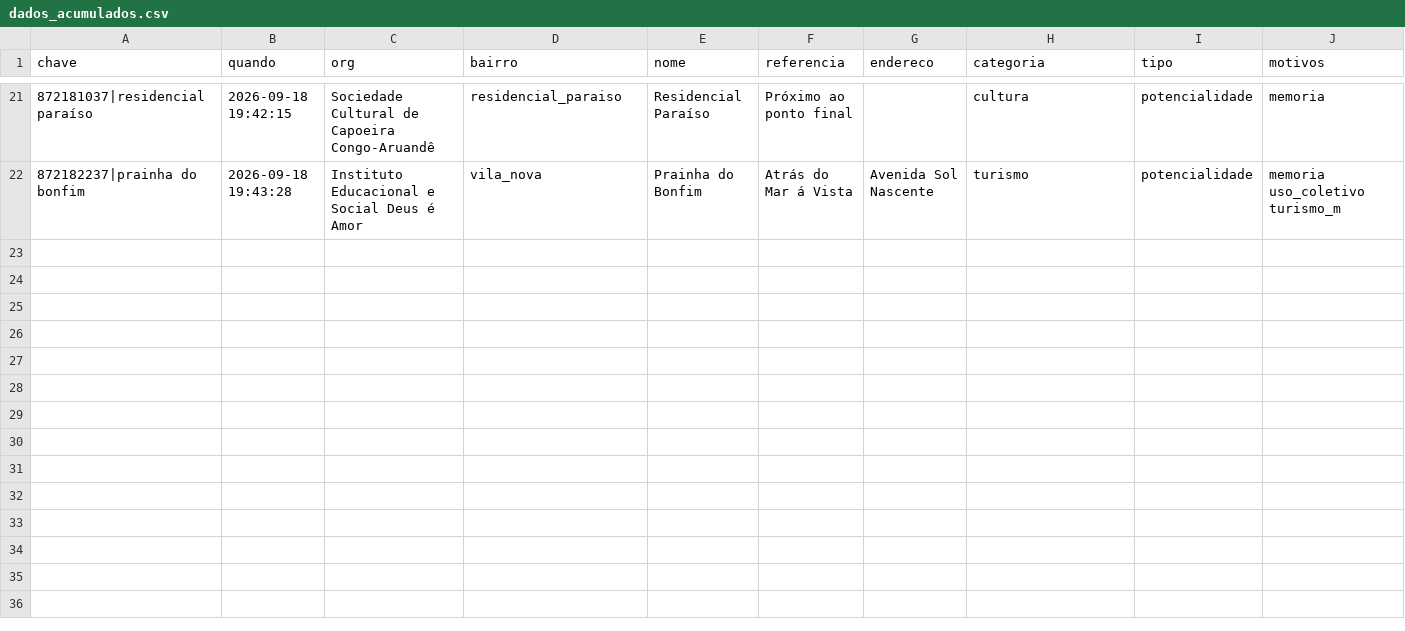
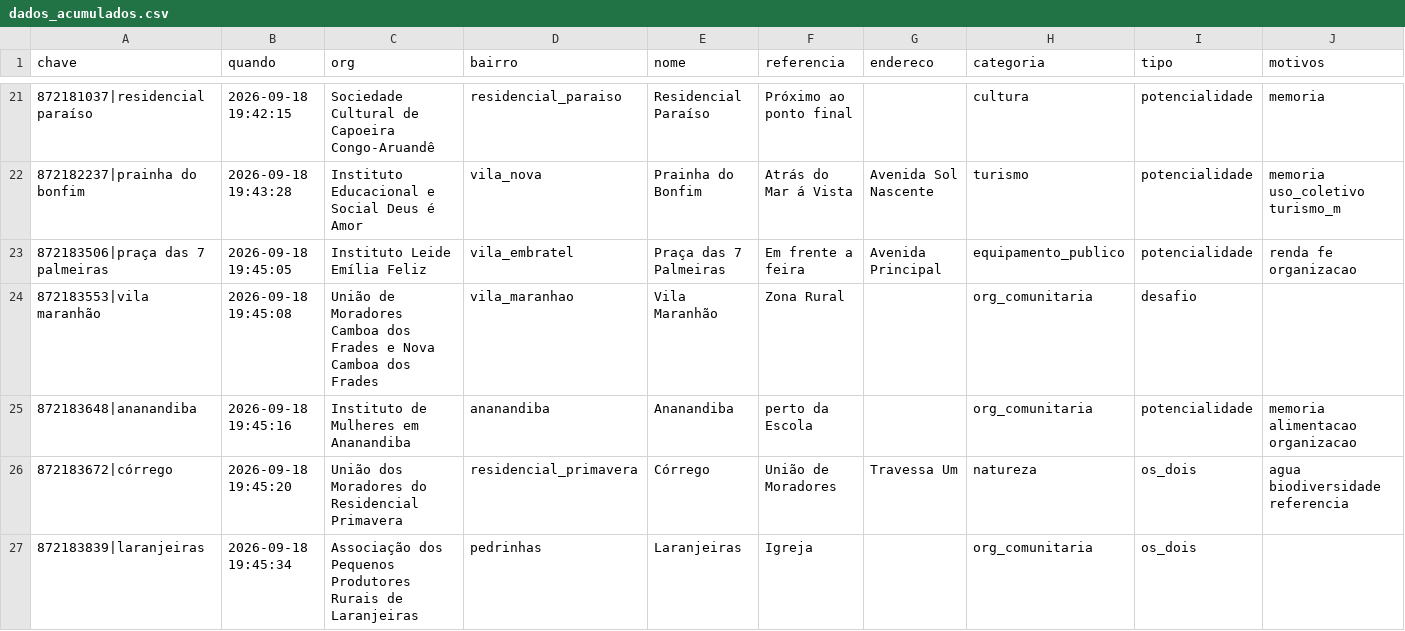
Before and after one commit to automacoesrpf/mapa-evento-obc, a CSV file: dados_acumulados.csv, drawn as a sheet; only a part is shown, gaps mark what is left out; rows hold the shown columns only; the diff names each change by its address in the sheet, - before the commit and + after, or states it on an @@ line.

```diff
--- a/dados_acumulados.csv
+++ b/dados_acumulados.csv
+row 23: 872183506|praça das 7 palmeiras | 2026-09-18 19:45:05 | Instituto Leide Emília Feliz | vila_embratel | Praça das 7 Palmeiras | Em frente a feira | Avenida Principal | equipamento_publico | potencialidade | renda fe organizacao
+row 24: 872183553|vila maranhão | 2026-09-18 19:45:08 | União de Moradores Camboa dos Frades e Nova Camboa dos Frades | vila_maranhao | Vila Maranhão | Zona Rural |  | org_comunitaria | desafio
+row 25: 872183648|ananandiba | 2026-09-18 19:45:16 | Instituto de Mulheres em Ananandiba | ananandiba | Ananandiba | perto da Escola |  | org_comunitaria | potencialidade | memoria alimentacao organizacao
+row 26: 872183672|córrego | 2026-09-18 19:45:20 | União dos Moradores do Residencial Primavera | residencial_primavera | Córrego | União de Moradores | Travessa Um | natureza | os_dois | agua biodiversidade referencia
+row 27: 872183839|laranjeiras | 2026-09-18 19:45:34 | Associação dos Pequenos Produtores Rurais de Laranjeiras | pedrinhas | Laranjeiras | Igreja |  | org_comunitaria | os_dois
```
Also changed, not shown: 1 other file.
